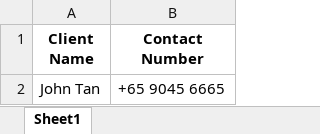
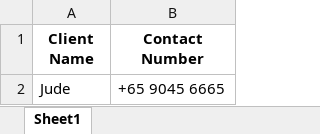
Before and after one commit to judedadood/scheduler-chatbot, an Excel workbook: sample_clients.xlsx, sheet Sheet1, drawn as a sheet; values as stored, in another font and other column widths than the file's, no borders; the diff names each change by its address in the sheet, - before the commit and + after, or states it on an @@ line.

Commit message:
erhjj

```diff
--- a/sample_clients.xlsx (sheet Sheet1)
+++ b/sample_clients.xlsx (sheet Sheet1)
-A2 (Client Name): John Tan
+A2 (Client Name): Jude
```
